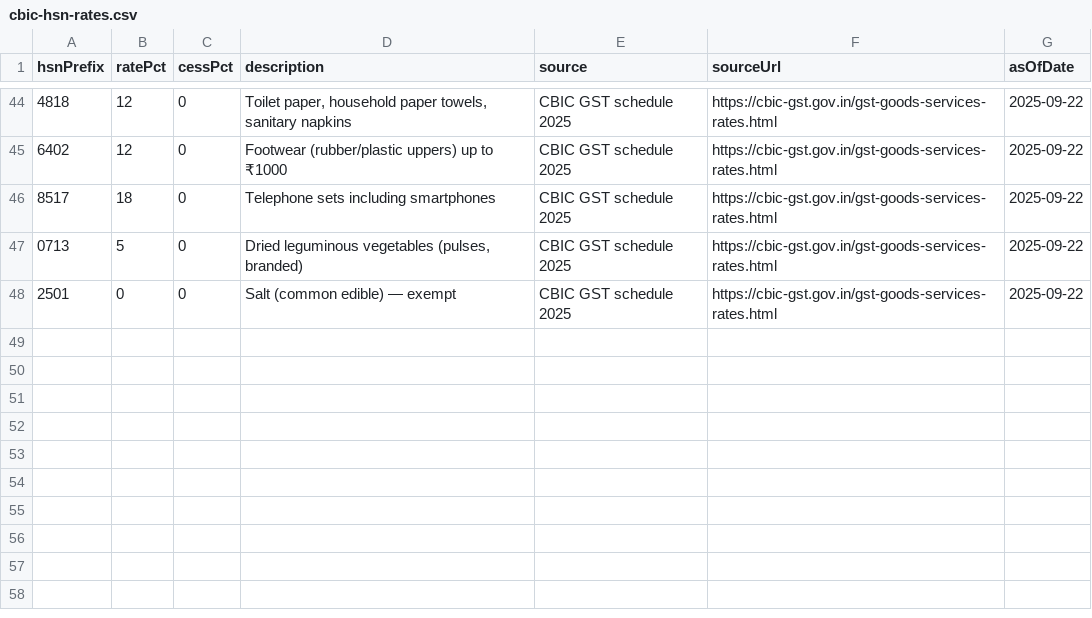
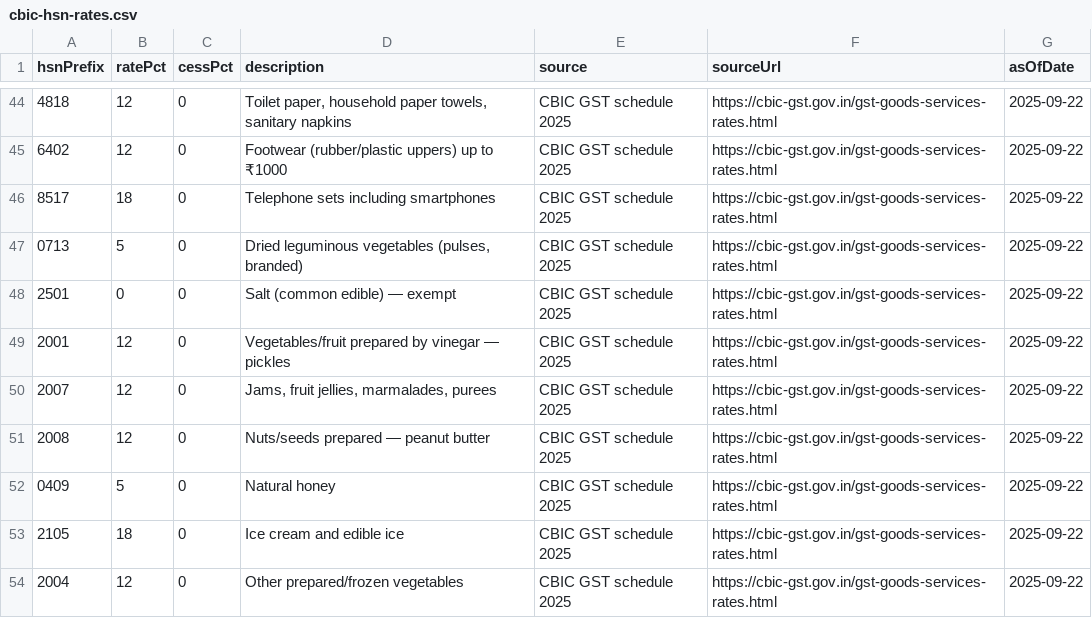
Before and after one commit to rohitsaini1196/parakhi, a CSV file: prisma/seed-data/cbic-hsn-rates.csv, drawn as a sheet; only a part is shown, gaps mark what is left out.

```diff
--- a/prisma/seed-data/cbic-hsn-rates.csv
+++ b/prisma/seed-data/cbic-hsn-rates.csv
@@ -48 +48,7 @@ hsnPrefix,ratePct,cessPct,description,source,sourceUrl,asOfDate
 2501,0,0,"Salt (common edible) — exempt","CBIC GST schedule 2025","https://cbic-gst.gov.in/gst-goods-services-rates.html","2025-09-22"
+2001,12,0,"Vegetables/fruit prepared by vinegar — pickles","CBIC GST schedule 2025","https://cbic-gst.gov.in/gst-goods-services-rates.html","2025-09-22"
+2007,12,0,"Jams, fruit jellies, marmalades, purees","CBIC GST schedule 2025","https://cbic-gst.gov.in/gst-goods-services-rates.html","2025-09-22"
+2008,12,0,"Nuts/seeds prepared — peanut butter","CBIC GST schedule 2025","https://cbic-gst.gov.in/gst-goods-services-rates.html","2025-09-22"
+0409,5,0,"Natural honey","CBIC GST schedule 2025","https://cbic-gst.gov.in/gst-goods-services-rates.html","2025-09-22"
+2105,18,0,"Ice cream and edible ice","CBIC GST schedule 2025","https://cbic-gst.gov.in/gst-goods-services-rates.html","2025-09-22"
+2004,12,0,"Other prepared/frozen vegetables","CBIC GST schedule 2025","https://cbic-gst.gov.in/gst-goods-services-rates.html","2025-09-22"
```
Also changed, not shown: 7 other files.
